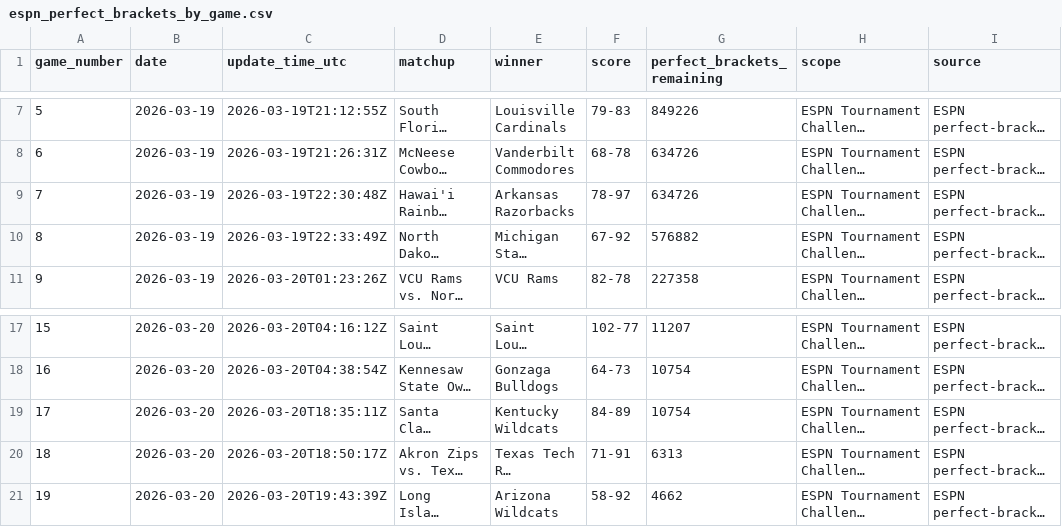
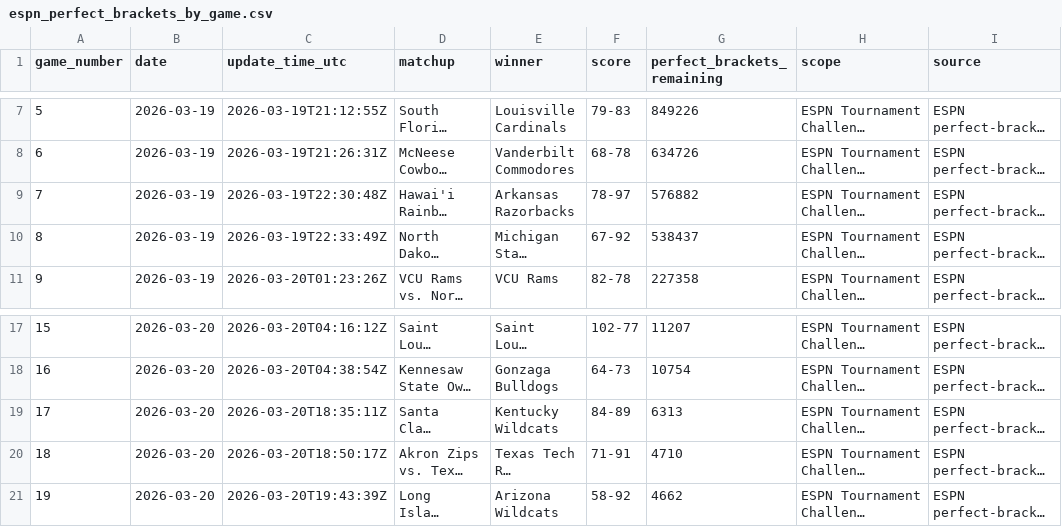
Before and after one commit to calmhow/espn_scraper, a CSV file: espn_perfect_brackets_by_game.csv, drawn as a sheet; only a part is shown, gaps mark what is left out; long unchanged cells end in …; the diff names each change by its address in the sheet, - before the commit and + after, or states it on an @@ line.

```diff
--- a/espn_perfect_brackets_by_game.csv
+++ b/espn_perfect_brackets_by_game.csv
-G9 (perfect_brackets_remaining): 634726
+G9 (perfect_brackets_remaining): 576882
-G10 (perfect_brackets_remaining): 576882
+G10 (perfect_brackets_remaining): 538437
-G19 (perfect_brackets_remaining): 10754
+G19 (perfect_brackets_remaining): 6313
-G20 (perfect_brackets_remaining): 6313
+G20 (perfect_brackets_remaining): 4710
```
Also changed, not shown: espn_perfect_brackets_log.csv, 1 other file.
